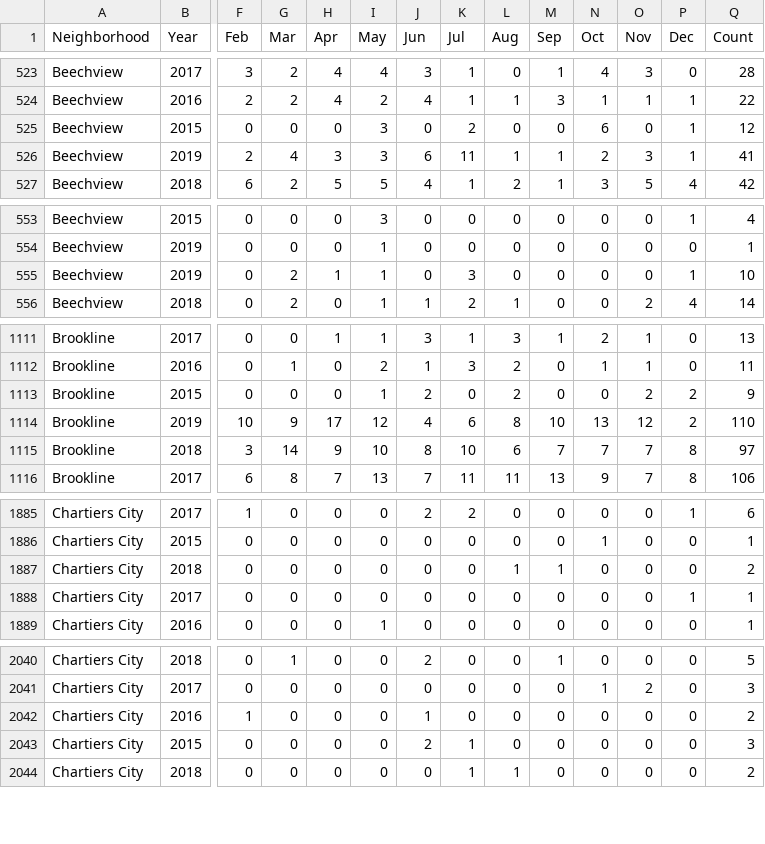
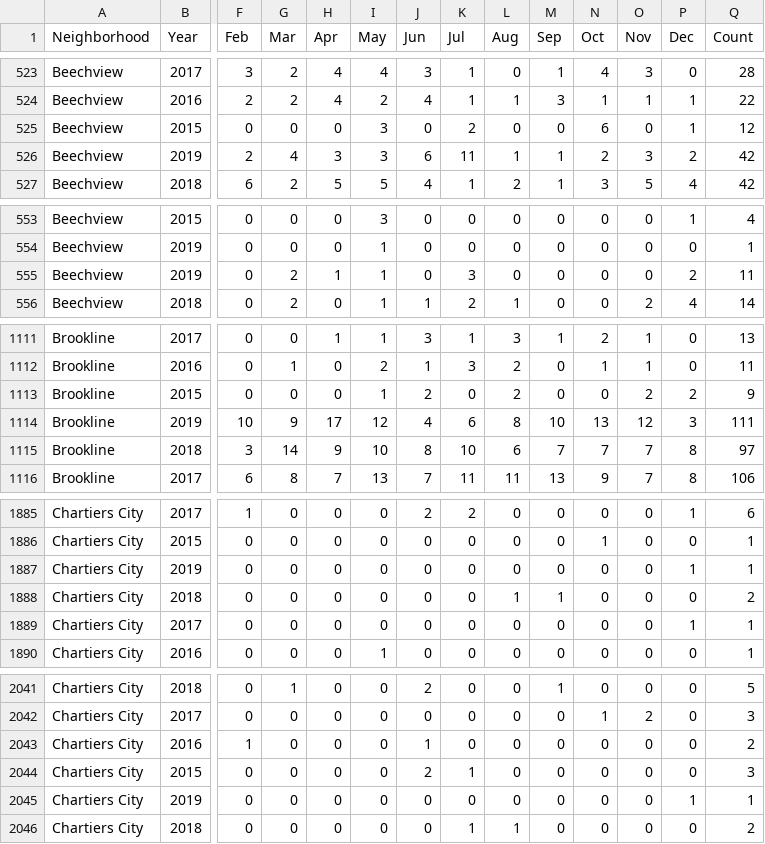
Before and after one commit to mhowe0422/mhowe0422.github.io, a CSV file: Zone6/Zone6data.csv, drawn as a sheet; only a part is shown, gaps mark what is left out; rows hold the shown columns only; the diff covers the shown part only; the diff names each change by its address in the sheet, - before the commit and + after, or states it on an @@ line.

```diff
--- a/Zone6/Zone6data.csv
+++ b/Zone6/Zone6data.csv
-P526 (Dec): 1
+P526 (Dec): 2
-Q526 (Count): 41
+Q526 (Count): 42
-P555 (Dec): 1
+P555 (Dec): 2
-Q555 (Count): 10
+Q555 (Count): 11
-P1114 (Dec): 2
+P1114 (Dec): 3
-Q1114 (Count): 110
+Q1114 (Count): 111
+row 1887: Chartiers City | 2019 | 0 | 0 | 0 | 0 | 0 | 0 | 0 | 0 | 0 | 0 | 1 | 1
+row 2045: Chartiers City | 2019 | 0 | 0 | 0 | 0 | 0 | 0 | 0 | 0 | 0 | 0 | 1 | 1
```
Also changed, not shown: 2 moved rows and 20 edited cells elsewhere in this file, 1 other file.
